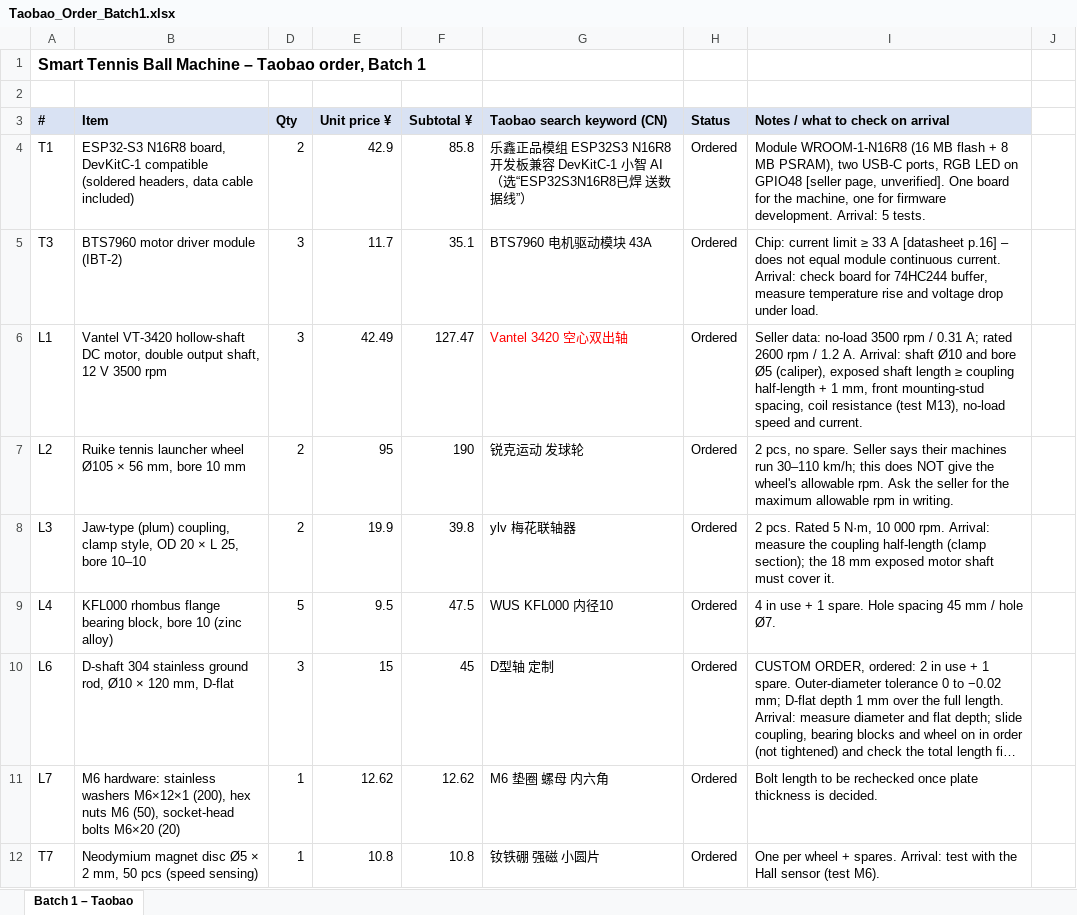
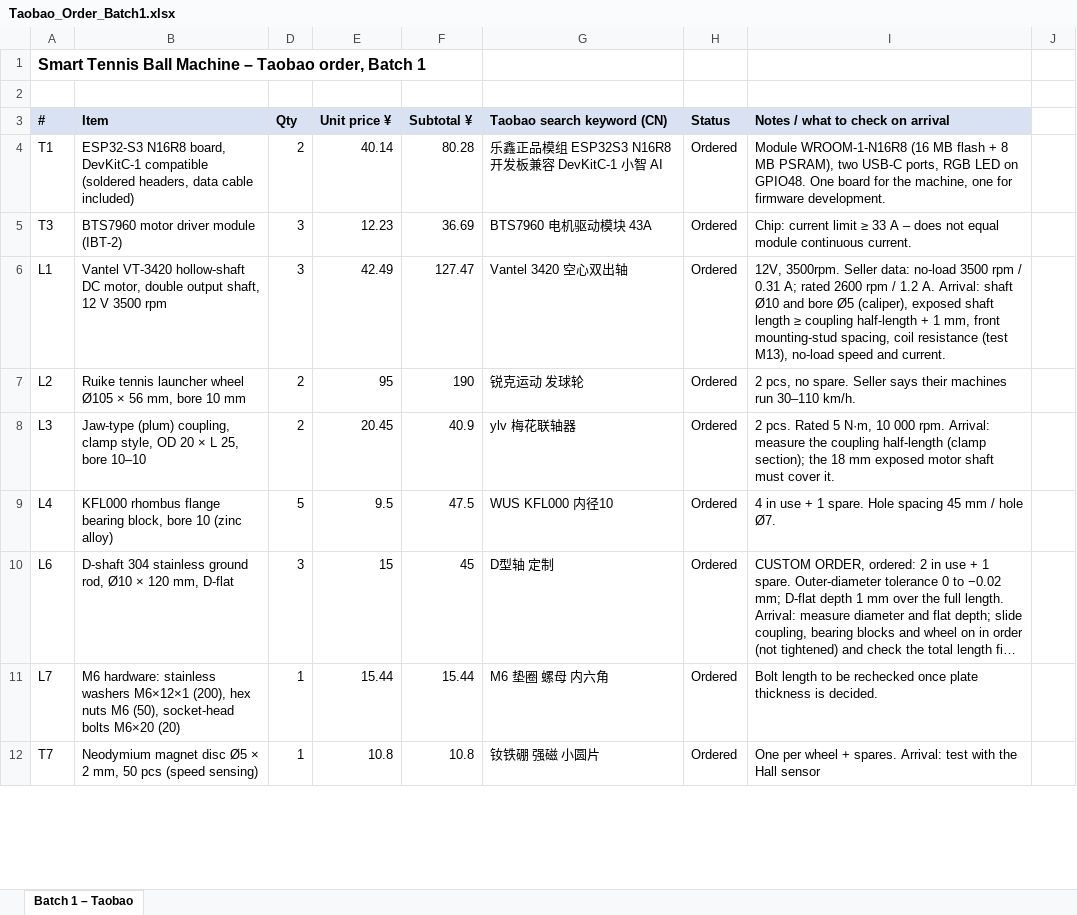
Before and after one commit to anhlt13/SMART-TENNIS-MACHINE, an Excel workbook: hardware/bom/Taobao_Order_Batch1.xlsx, sheet Batch 1 – Taobao, drawn as a sheet; only a part is shown; long unchanged cells end in …; values as stored, in another font and other column widths than the file's, no borders; the diff covers the shown part only; the diff names each change by its address in the sheet, - before the commit and + after, or states it on an @@ line.

Commit message:
Update Taobao batch 1 list with final prices

```diff
--- a/hardware/bom/Taobao_Order_Batch1.xlsx (sheet Batch 1 – Taobao)
+++ b/hardware/bom/Taobao_Order_Batch1.xlsx (sheet Batch 1 – Taobao)
-E4 (Unit price ¥): 42.9
+E4 (Unit price ¥): 40.14
-F4 (Subtotal ¥): 85.8
+F4 (Subtotal ¥): 80.28
-G4 (Taobao search keyword (CN)): …小智 AI（选“ESP32S3N16R8已焊 送数据线”）
+G4 (Taobao search keyword (CN)): …小智 AI
-I4 (Notes / what to check on arrival): …LED on GPIO48 [seller page, unverified]. One board for the machine, one for firmware development. Arrival: 5 tests.
+I4 (Notes / what to check on arrival): …LED on GPIO48. One board for the machine, one for firmware development.
-E5 (Unit price ¥): 11.7
+E5 (Unit price ¥): 12.23
-F5 (Subtotal ¥): 35.1
+F5 (Subtotal ¥): 36.69
-I5 (Notes / what to check on arrival): …33 A [datasheet p.16] – does not equal module continuous current. Arrival: check board for 74HC244 buffer, measure temperature rise and voltage drop under load.
+I5 (Notes / what to check on arrival): …33 A – does not equal module continuous current.
-G6 text colour: #FF0000
+G6 text colour: black
-I6 (Notes / what to check on arrival): Seller data:…
+I6 (Notes / what to check on arrival): 12V, 3500rpm. Seller data:…
-I7 (Notes / what to check on arrival): …run 30–110 km/h; this does NOT give the wheel's allowable rpm. Ask the seller for the maximum allowable rpm in writing.
+I7 (Notes / what to check on arrival): …run 30–110 km/h.
-E8 (Unit price ¥): 19.9
+E8 (Unit price ¥): 20.45
-F8 (Subtotal ¥): 39.8
+F8 (Subtotal ¥): 40.9
-E11 (Unit price ¥): 12.62
+E11 (Unit price ¥): 15.44
-F11 (Subtotal ¥): 12.62
+F11 (Subtotal ¥): 15.44
-I12 (Notes / what to check on arrival): …Hall sensor (test M6).
+I12 (Notes / what to check on arrival): …Hall sensor
```
Also changed, not shown: 35 edited cells elsewhere in this sheet.
